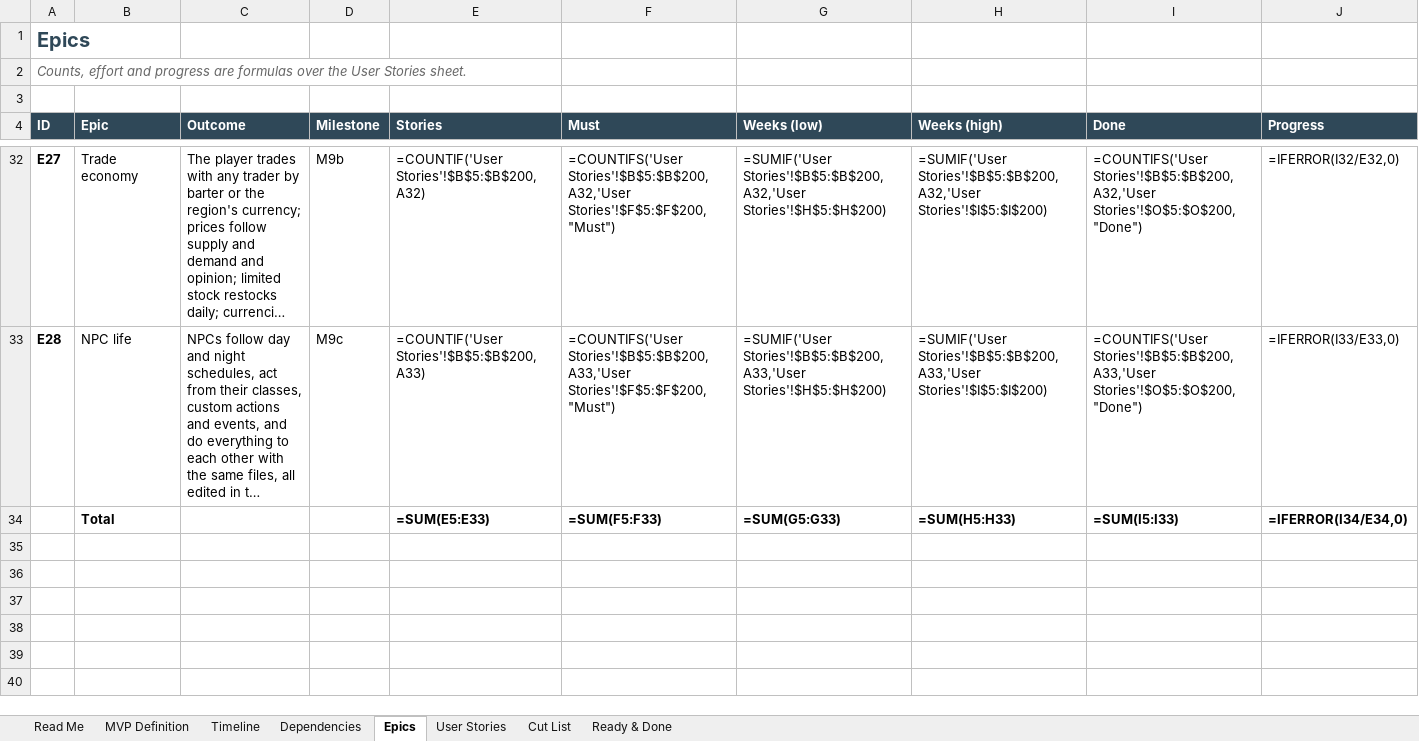
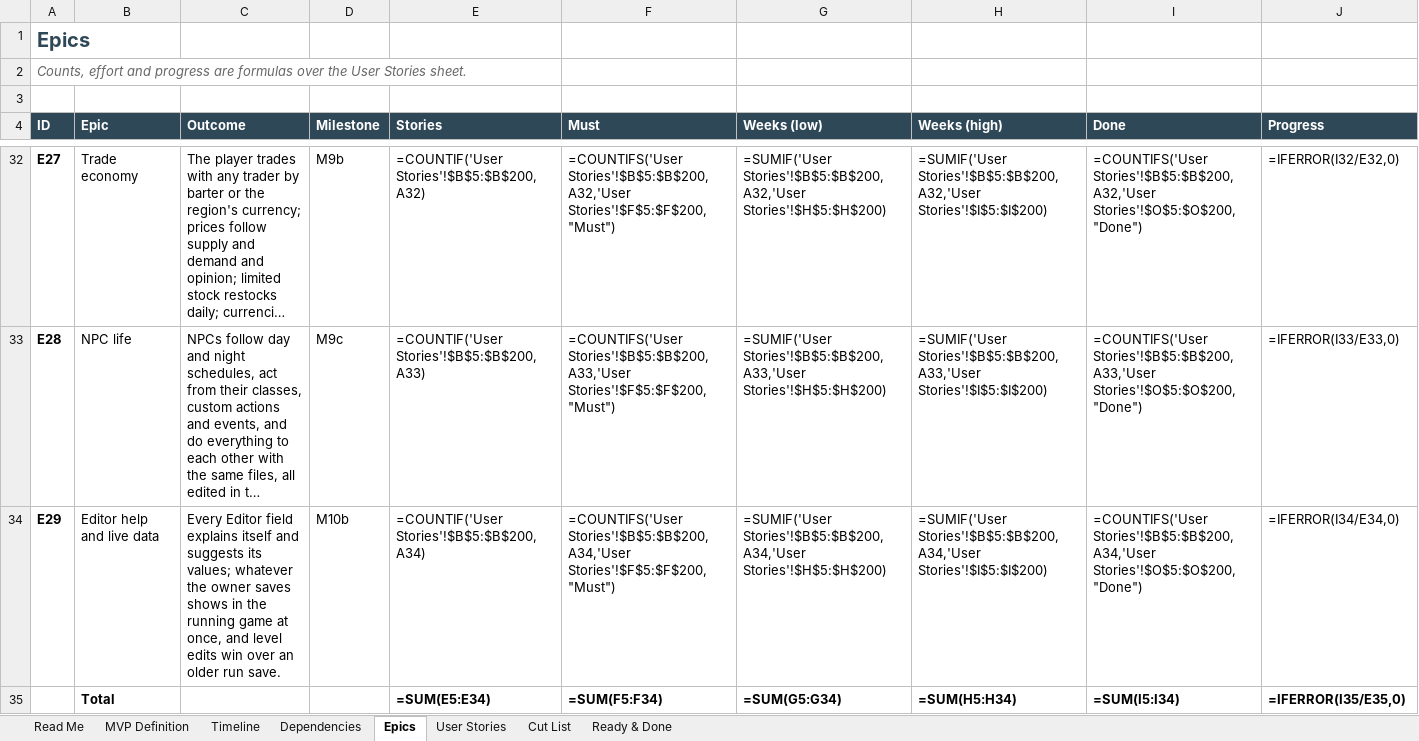
Before and after one commit to marius-stoian/Project-Odyssey, an Excel workbook: docs/project/requirements/Project Odyssey - MVP Backlog.xlsx, sheet Epics, drawn as a sheet; only a part is shown, gaps mark what is left out; long unchanged cells end in …; values as stored, in another font and other column widths than the file's, no borders; formulas without a stored value are shown as written; addresses are those after the commit; the diff names each change by its address in the sheet, - before the commit and + after, or states it on an @@ line.

Commit message:
Codex v2.13: sync from Anima (M10b Editor help and live data, D-58; adopts v2.12, CI-013)
Brief docs/plans/M10b-editor-help-live-data-brief.md, decision D-58 (owner, 11 answers),
requirements v2.11 and backlog (epic E29, US-300..US-305, EDT-09..11, NFR-09, MVP-18)
mirrored from Drive. New milestone M10b after X-M10; P-013 adopts.

```diff
--- a/docs/project/requirements/Project Odyssey - MVP Backlog.xlsx (sheet Epics)
+++ b/docs/project/requirements/Project Odyssey - MVP Backlog.xlsx (sheet Epics)
+row 34: E29 | Editor help and live data | Every Editor field explains itself and suggests its values; whatever the owner saves shows in the running game at once, and level edits win over an older run save. | M10b | =COUNTIF('User Stories'!$B$5:$B$200,A34) | =COUNTIFS('User Stories'!$B$5:$B$200,A34,'User Stories'!$F$5:$F$200,"Must") | =SUMIF('User Stories'!$B$5:$B$200,A34,'User Stories'!$H$5:$H$200) | =SUMIF('User Stories'!$B$5:$B$200,A34,'User Stories'!$I$5:$I$200) | =COUNTIFS('User Stories'!$B$5:$B$200,A34,'User Stories'!$O$5:$O$200,"Done") | =IFERROR(I34/E34,0)
-E35 (Stories): =SUM(E5:E33)
+E35 (Stories): =SUM(E5:E34)
-F35 (Must): =SUM(F5:F33)
+F35 (Must): =SUM(F5:F34)
-G35 (Weeks (low)): =SUM(G5:G33)
+G35 (Weeks (low)): =SUM(G5:G34)
-H35 (Weeks (high)): =SUM(H5:H33)
+H35 (Weeks (high)): =SUM(H5:H34)
-I35 (Done): =SUM(I5:I33)
+I35 (Done): =SUM(I5:I34)
-J35 (Progress): =IFERROR(I34/E34,0)
+J35 (Progress): =IFERROR(I35/E35,0)
```
Also changed, not shown: sheet User Stories, sheet Dependencies, 8 other files.
